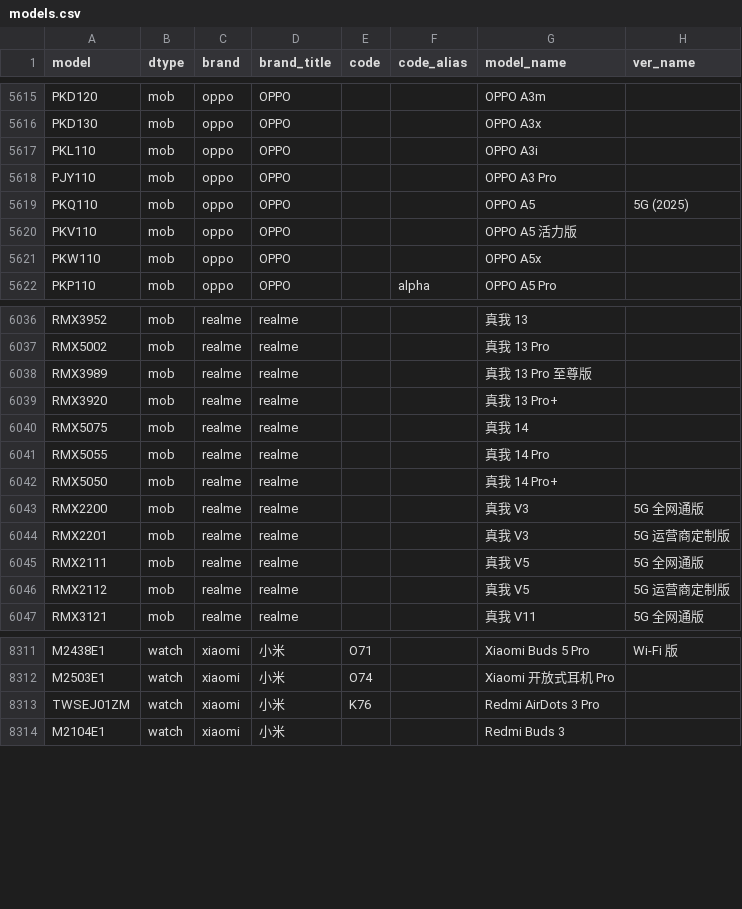
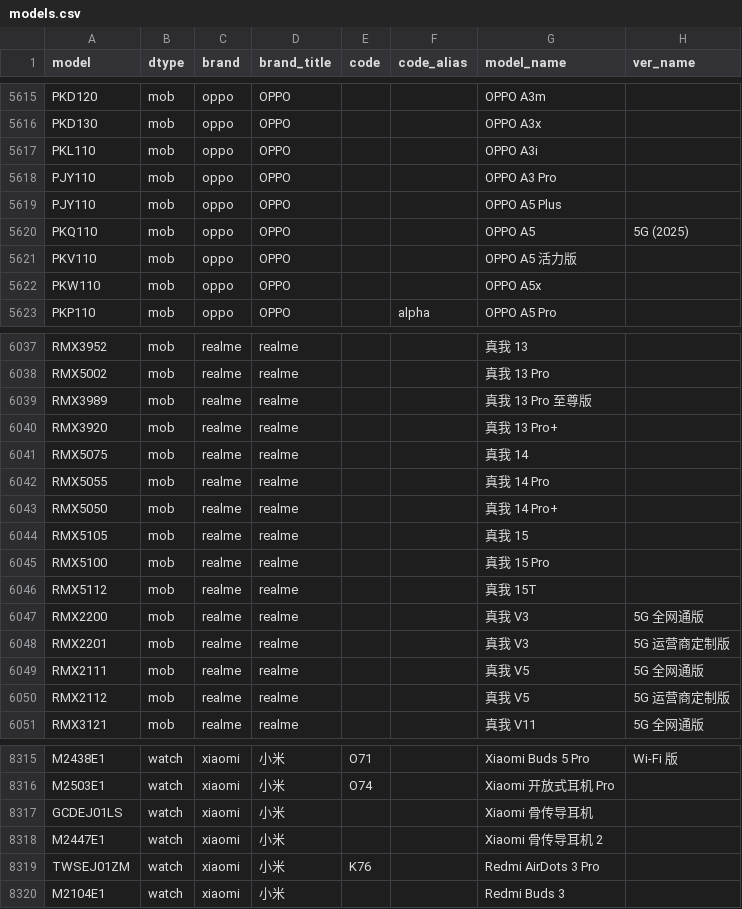
Before and after one commit to ITxiao6666/MobileModels-csv, a CSV file: models.csv, drawn as a sheet; only a part is shown, gaps mark what is left out; the diff names each change by its address in the sheet, - before the commit and + after, or states it on an @@ line.

Commit message:
Sync with MobileModels 09bc8daa8b5cde5a9e45bc6e46b55ad29266d509

```diff
--- a/models.csv
+++ b/models.csv
+row 5619: PJY110 | mob | oppo | OPPO |  |  | OPPO A5 Plus
+row 6044: RMX5105 | mob | realme | realme |  |  | 真我 15
+row 6045: RMX5100 | mob | realme | realme |  |  | 真我 15 Pro
+row 6046: RMX5112 | mob | realme | realme |  |  | 真我 15T
+row 8317: GCDEJ01LS | watch | xiaomi | 小米 |  |  | Xiaomi 骨传导耳机
+row 8318: M2447E1 | watch | xiaomi | 小米 |  |  | Xiaomi 骨传导耳机 2
```
Also changed, not shown: 1 other file.
